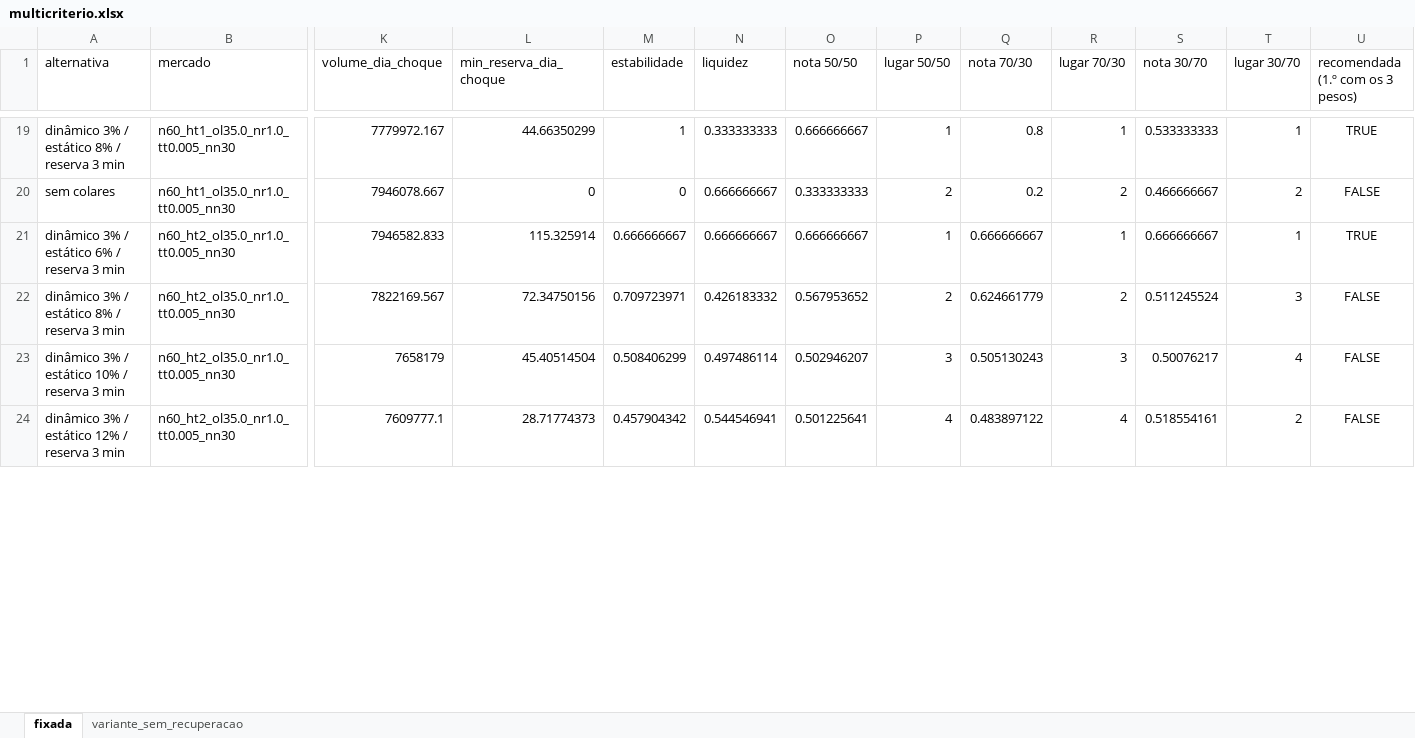
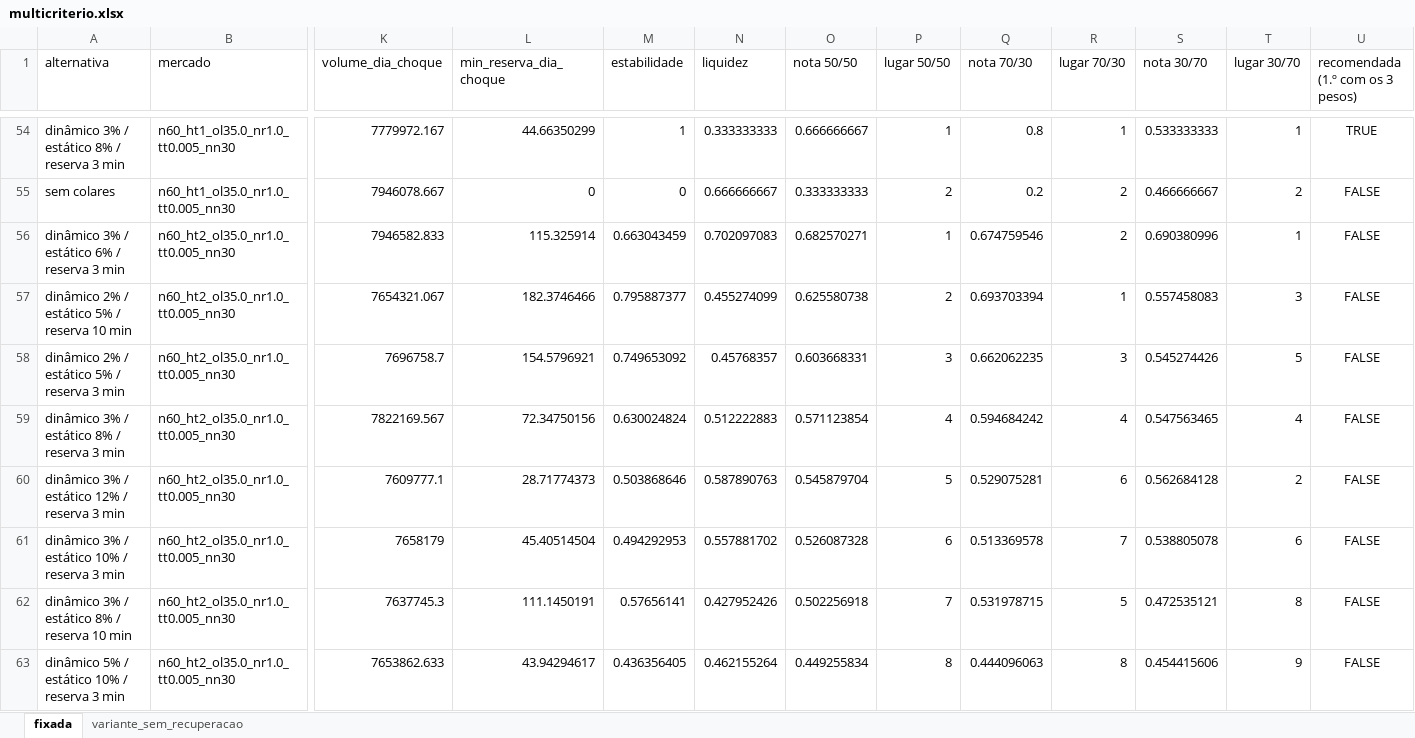
Before and after one commit to miguelleal13/sad-euronext-g2, an Excel workbook: data/processed/multicriterio.xlsx, sheet fixada, drawn as a sheet; only a part is shown, gaps mark what is left out; values as stored, in another font and other column widths than the file's, no borders; removed rows and columns are numbered as before the commit, all else as after; rows hold the shown columns only; the diff covers the shown part only; the diff names each change by its address in the sheet, - before the commit and + after, or states it on an @@ line.

```diff
--- a/data/processed/multicriterio.xlsx (sheet fixada)
+++ b/data/processed/multicriterio.xlsx (sheet fixada)
-M56 (estabilidade): 0.666666667
+M56 (estabilidade): 0.663043459
-N56 (liquidez): 0.666666667
+N56 (liquidez): 0.702097083
-O56 (nota 50/50): 0.666666667
+O56 (nota 50/50): 0.682570271
-Q56 (nota 70/30): 0.666666667
+Q56 (nota 70/30): 0.674759546
-R56 (lugar 70/30): 1
+R56 (lugar 70/30): 2
-S56 (nota 30/70): 0.666666667
+S56 (nota 30/70): 0.690380996
-U56 (recomendada (1.º com os 3 pesos)): TRUE
+U56 (recomendada (1.º com os 3 pesos)): FALSE
+row 57: dinâmico 2% / estático 5% / reserva 10 min | n60_ht2_ol35.0_nr1.0_tt0.005_nn30 | 7654321.067 | 182.3746466 | 0.795887377 | 0.455274099 | 0.625580738 | 2 | 0.693703394 | 1 | 0.557458083 | 3 | FALSE
+row 58: dinâmico 2% / estático 5% / reserva 3 min | n60_ht2_ol35.0_nr1.0_tt0.005_nn30 | 7696758.7 | 154.5796921 | 0.749653092 | 0.45768357 | 0.603668331 | 3 | 0.662062235 | 3 | 0.545274426 | 5 | FALSE
-M59 (estabilidade): 0.709723971
+M59 (estabilidade): 0.630024824
-N59 (liquidez): 0.426183332
+N59 (liquidez): 0.512222883
-O59 (nota 50/50): 0.567953652
+O59 (nota 50/50): 0.571123854
-P59 (lugar 50/50): 2
+P59 (lugar 50/50): 4
-Q59 (nota 70/30): 0.624661779
+Q59 (nota 70/30): 0.594684242
-R59 (lugar 70/30): 2
+R59 (lugar 70/30): 4
-S59 (nota 30/70): 0.511245524
+S59 (nota 30/70): 0.547563465
-T59 (lugar 30/70): 3
+T59 (lugar 30/70): 4
-row 23: dinâmico 3% / estático 10% / reserva 3 min | n60_ht2_ol35.0_nr1.0_tt0.005_nn30 | 7658179 | 45.40514504 | 0.508406299 | 0.497486114 | 0.502946207 | 3 | 0.505130243 | 3 | 0.50076217 | 4 | FALSE
-M60 (estabilidade): 0.457904342
+M60 (estabilidade): 0.503868646
-N60 (liquidez): 0.544546941
+N60 (liquidez): 0.587890763
-O60 (nota 50/50): 0.501225641
+O60 (nota 50/50): 0.545879704
-P60 (lugar 50/50): 4
+P60 (lugar 50/50): 5
-Q60 (nota 70/30): 0.483897122
+Q60 (nota 70/30): 0.529075281
-R60 (lugar 70/30): 4
+R60 (lugar 70/30): 6
-S60 (nota 30/70): 0.518554161
+S60 (nota 30/70): 0.562684128
+row 61: dinâmico 3% / estático 10% / reserva 3 min | n60_ht2_ol35.0_nr1.0_tt0.005_nn30 | 7658179 | 45.40514504 | 0.494292953 | 0.557881702 | 0.526087328 | 6 | 0.513369578 | 7 | 0.538805078 | 6 | FALSE
+row 62: dinâmico 3% / estático 8% / reserva 10 min | n60_ht2_ol35.0_nr1.0_tt0.005_nn30 | 7637745.3 | 111.1450191 | 0.57656141 | 0.427952426 | 0.502256918 | 7 | 0.531978715 | 5 | 0.472535121 | 8 | FALSE
+row 63: dinâmico 5% / estático 10% / reserva 3 min | n60_ht2_ol35.0_nr1.0_tt0.005_nn30 | 7653862.633 | 43.94294617 | 0.436356405 | 0.462155264 | 0.449255834 | 8 | 0.444096063 | 8 | 0.454415606 | 9 | FALSE
```
Also changed, not shown: 36 added rows and 7 edited cells elsewhere in this sheet, sheet variante_sem_recuperacao, data/processed/resultados_cenarios.xlsx, 1 other file.
